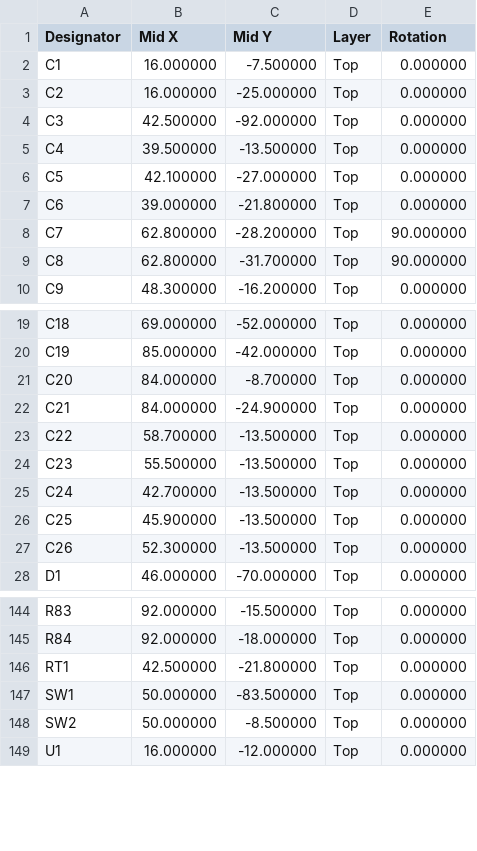
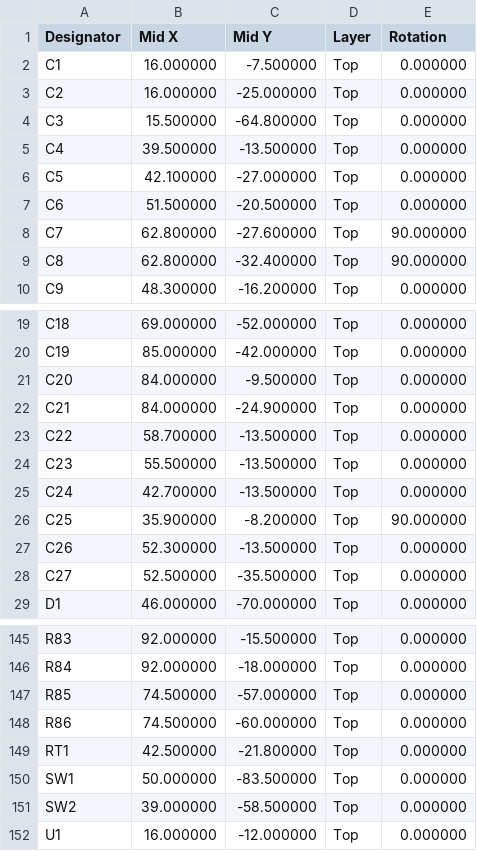
Before and after one commit to ckemere/LaserDriver, a CSV file: LaserHAT/fab/BatteryPack/BatteryPack_cpl.csv, drawn as a sheet; only a part is shown, gaps mark what is left out; the diff covers the shown part only.

```diff
--- a/LaserHAT/fab/BatteryPack/BatteryPack_cpl.csv
+++ b/LaserHAT/fab/BatteryPack/BatteryPack_cpl.csv
@@ -3,8 +3,8 @@ C1,16.000000,-7.500000,Top,0.000000
 C2,16.000000,-25.000000,Top,0.000000
-C3,42.500000,-92.000000,Top,0.000000
+C3,15.500000,-64.800000,Top,0.000000
 C4,39.500000,-13.500000,Top,0.000000
 C5,42.100000,-27.000000,Top,0.000000
-C6,39.000000,-21.800000,Top,0.000000
-C7,62.800000,-28.200000,Top,90.000000
-C8,62.800000,-31.700000,Top,90.000000
+C6,51.500000,-20.500000,Top,0.000000
+C7,62.800000,-27.600000,Top,90.000000
+C8,62.800000,-32.400000,Top,90.000000
 C9,48.300000,-16.200000,Top,0.000000
@@ -20,3 +20,3 @@ C18,69.000000,-52.000000,Top,0.000000
 C19,85.000000,-42.000000,Top,0.000000
-C20,84.000000,-8.700000,Top,0.000000
+C20,84.000000,-9.500000,Top,0.000000
 C21,84.000000,-24.900000,Top,0.000000
@@ -25,4 +25,5 @@ C23,55.500000,-13.500000,Top,0.000000
 C24,42.700000,-13.500000,Top,0.000000
-C25,45.900000,-13.500000,Top,0.000000
+C25,35.900000,-8.200000,Top,90.000000
 C26,52.300000,-13.500000,Top,0.000000
+C27,52.500000,-35.500000,Top,0.000000
 D1,46.000000,-70.000000,Top,0.000000
@@ -145,5 +146,7 @@ R83,92.000000,-15.500000,Top,0.000000
 R84,92.000000,-18.000000,Top,0.000000
+R85,74.500000,-57.000000,Top,0.000000
+R86,74.500000,-60.000000,Top,0.000000
 RT1,42.500000,-21.800000,Top,0.000000
 SW1,50.000000,-83.500000,Top,0.000000
-SW2,50.000000,-8.500000,Top,0.000000
+SW2,39.000000,-58.500000,Top,0.000000
 U1,16.000000,-12.000000,Top,0.000000
```
Also changed, not shown: 19 edited cells elsewhere in this file, LaserHAT/BatteryPack/bom_BatteryPack.csv, LaserHAT/fab/BatteryPack/BatteryPack_bom.csv, 18 other files.
